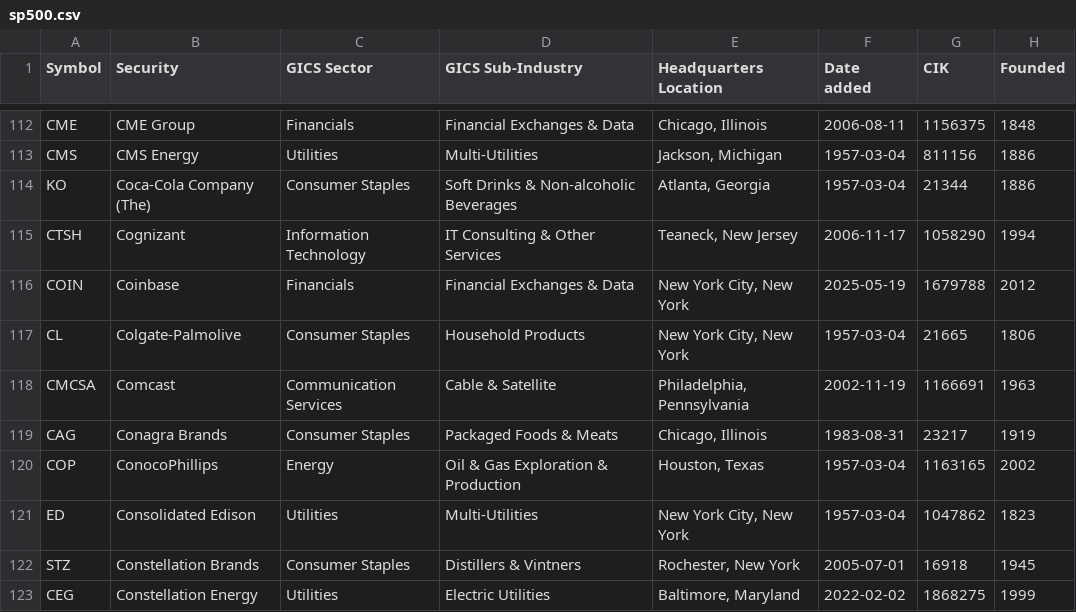
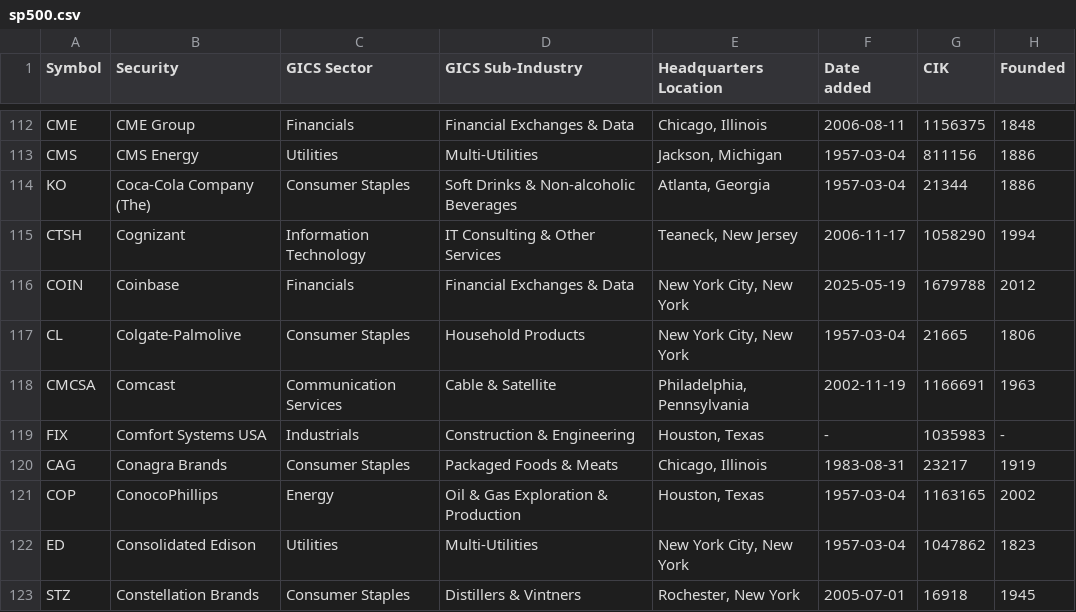
Before and after one commit to cjtexas/sp500companies, a CSV file: data/sp500.csv, drawn as a sheet; only a part is shown, gaps mark what is left out; the shorter side is filled out with more unchanged rows; the diff names each change by its address in the sheet, - before the commit and + after, or states it on an @@ line.

```diff
--- a/data/sp500.csv
+++ b/data/sp500.csv
+row 119: FIX | Comfort Systems USA | Industrials | Construction & Engineering | Houston, Texas | - | 1035983 | -
```
